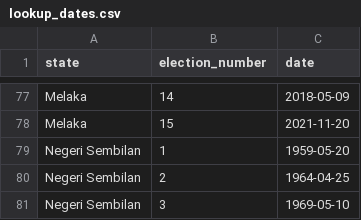
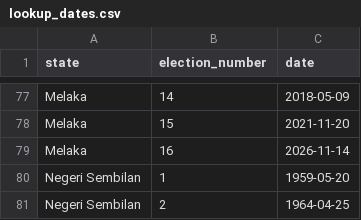
Before and after one commit to Thevesh/paper-meco-results, a CSV file: data/lookup_dates.csv, drawn as a sheet; only a part is shown, gaps mark what is left out; the shorter side is filled out with more unchanged rows.

```diff
--- a/data/lookup_dates.csv
+++ b/data/lookup_dates.csv
@@ -78,2 +78,3 @@ Melaka,14,2018-05-09
 Melaka,15,2021-11-20
+Melaka,16,2026-11-14
 Negeri Sembilan,1,1959-05-20
```
Also changed, not shown: data/lookup_candidate.csv, data/raw_stats.csv, 7 other files.
